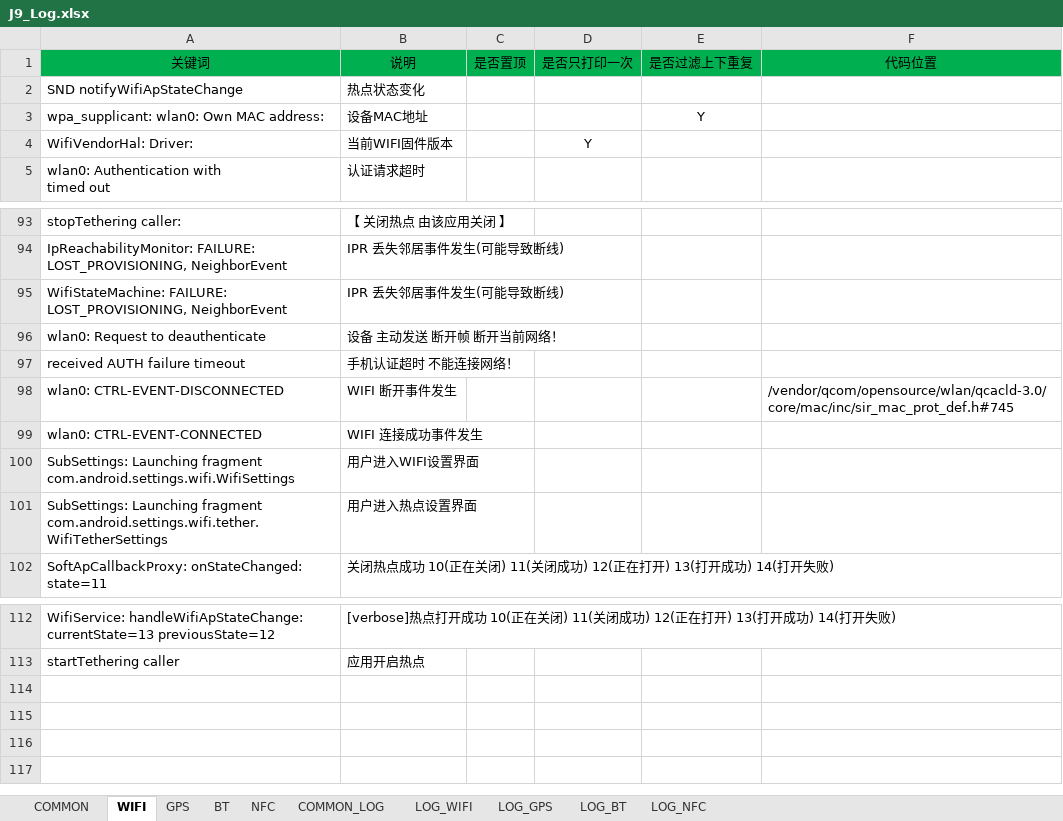
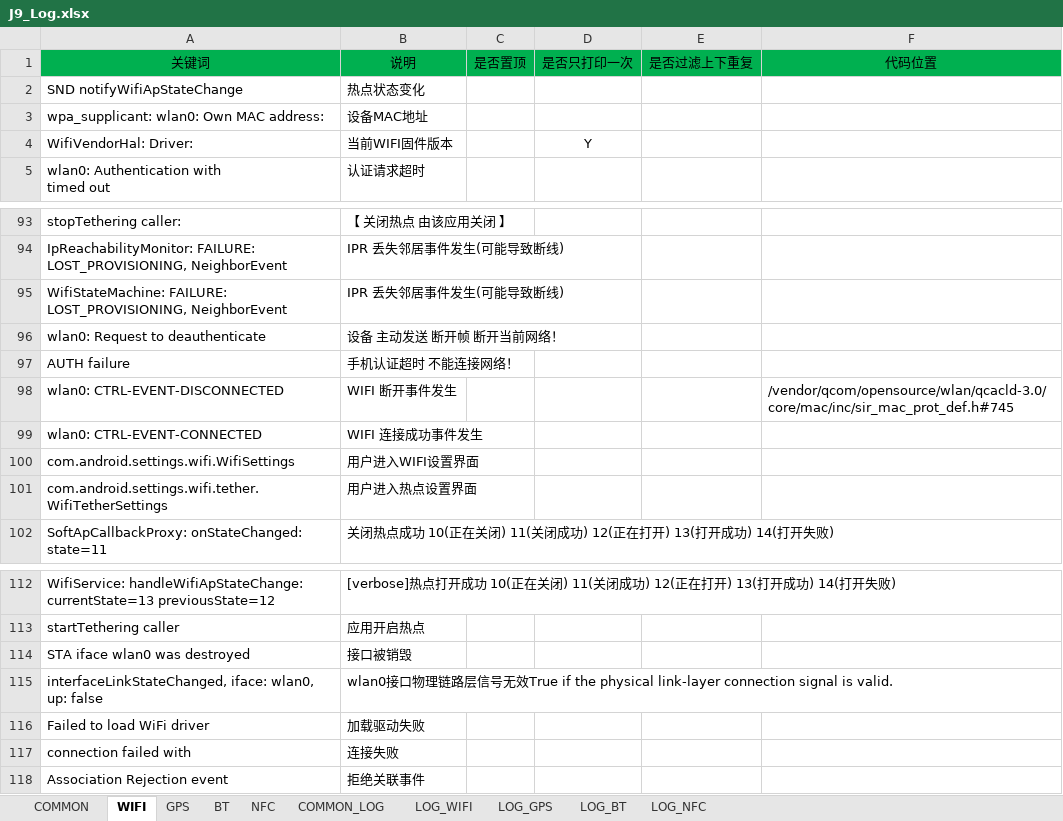
Before and after one commit to ZukGit/WordPress_MD_Git, an Excel workbook: tool/notepad_zbinfile/zbin/J9_Log.xlsx, sheet WIFI, drawn as a sheet; only a part is shown, gaps mark what is left out; values as stored, in another font and other column widths than the file's, no borders; the diff names each change by its address in the sheet, - before the commit and + after, or states it on an @@ line.

```diff
--- a/tool/notepad_zbinfile/zbin/J9_Log.xlsx (sheet WIFI)
+++ b/tool/notepad_zbinfile/zbin/J9_Log.xlsx (sheet WIFI)
-E3: Y
+E3: (empty)
-A97: received AUTH failure timeout
+A97: AUTH failure
-A100: SubSettings: Launching fragment com.android.settings.wifi.WifiSettings
+A100: com.android.settings.wifi.WifiSettings
-A101: SubSettings: Launching fragment com.android.settings.wifi.tether.WifiTetherSettings
+A101: com.android.settings.wifi.tether.WifiTetherSettings
+row 114: STA iface wlan0 was destroyed | 接口被销毁
+row 115: interfaceLinkStateChanged, iface: wlan0, up: false | wlan0接口物理链路层信号无效True if the physical link-layer connection signal is valid.
+row 116: Failed to load WiFi driver | 加载驱动失败
+row 117: connection failed with | 连接失败
+row 118: Association Rejection event | 拒绝关联事件
```
Also changed, not shown: sheet GPS, sheet BT, sheet COMMON, 8 other files.
